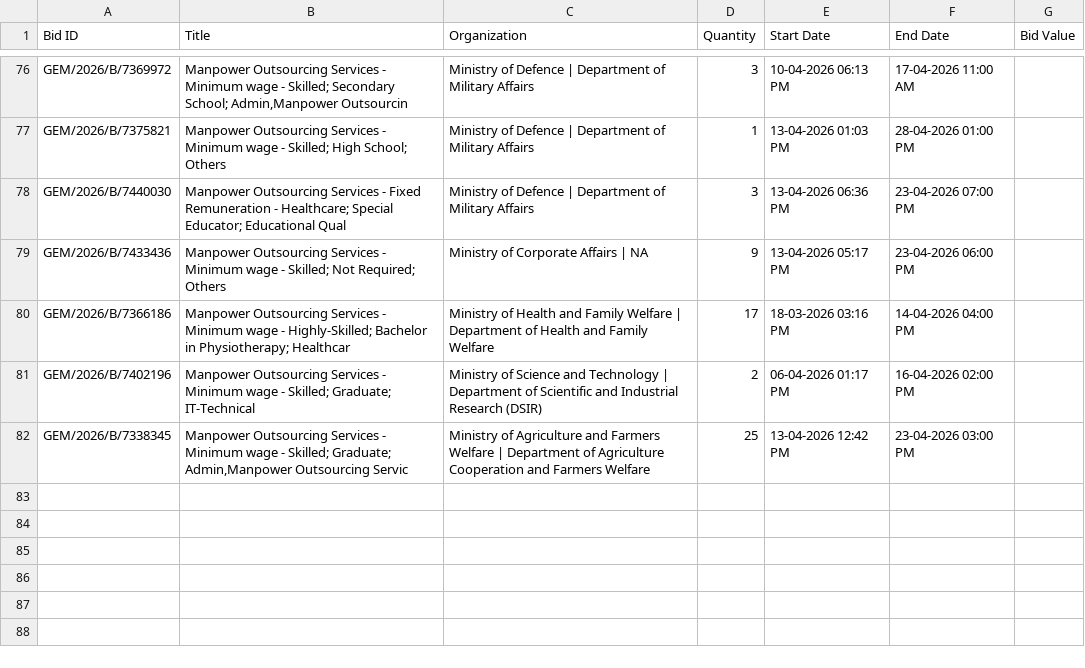
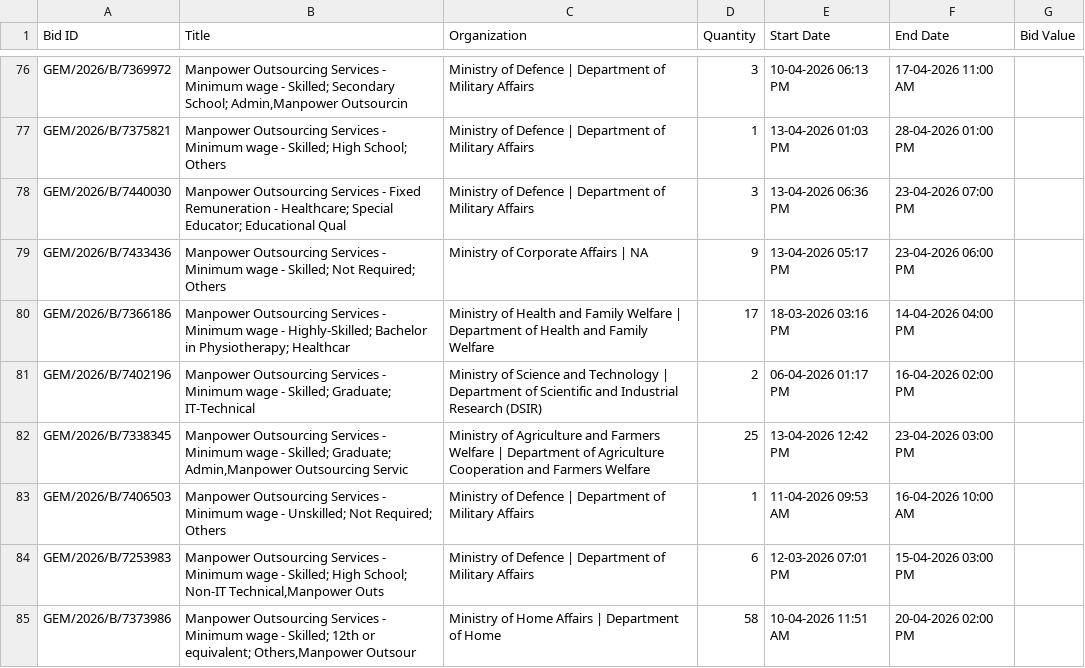
Before and after one commit to tanyagoyal0110/bids-scraper, a CSV file: gem_bids_filtered.csv, drawn as a sheet; only a part is shown, gaps mark what is left out; the diff names each change by its address in the sheet, - before the commit and + after, or states it on an @@ line.

Commit message:
reran

```diff
--- a/gem_bids_filtered.csv
+++ b/gem_bids_filtered.csv
+row 83: GEM/2026/B/7406503 | Manpower Outsourcing Services - Minimum wage - Unskilled; Not Required; Others | Ministry of Defence | Department of Military Affairs | 1 | 11-04-2026 09:53 AM | 16-04-2026 10:00 AM
+row 84: GEM/2026/B/7253983 | Manpower Outsourcing Services - Minimum wage - Skilled; High School; Non-IT Technical,Manpower Outs | Ministry of Defence | Department of Military Affairs | 6 | 12-03-2026 07:01 PM | 15-04-2026 03:00 PM
+row 85: GEM/2026/B/7373986 | Manpower Outsourcing Services - Minimum wage - Skilled; 12th or equivalent; Others,Manpower Outsour | Ministry of Home Affairs | Department of Home | 58 | 10-04-2026 11:51 AM | 20-04-2026 02:00 PM
```
